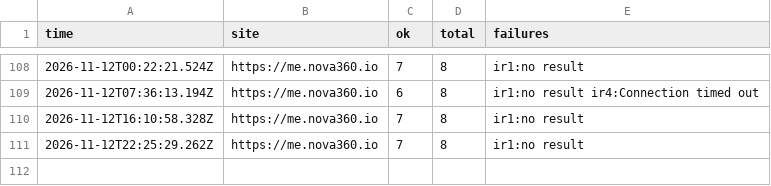
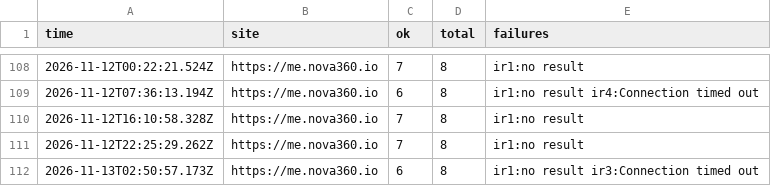
Before and after one commit to johnkangari/nova360-uptime, a CSV file: log/iran.csv, drawn as a sheet; only a part is shown, gaps mark what is left out; the diff names each change by its address in the sheet, - before the commit and + after, or states it on an @@ line.

Commit message:
Iran check 2026-11-13T02:50

```diff
--- a/log/iran.csv
+++ b/log/iran.csv
+row 112: 2026-11-13T02:50:57.173Z | https://me.nova360.io | 6 | 8 | ir1:no result ir3:Connection timed out
```
